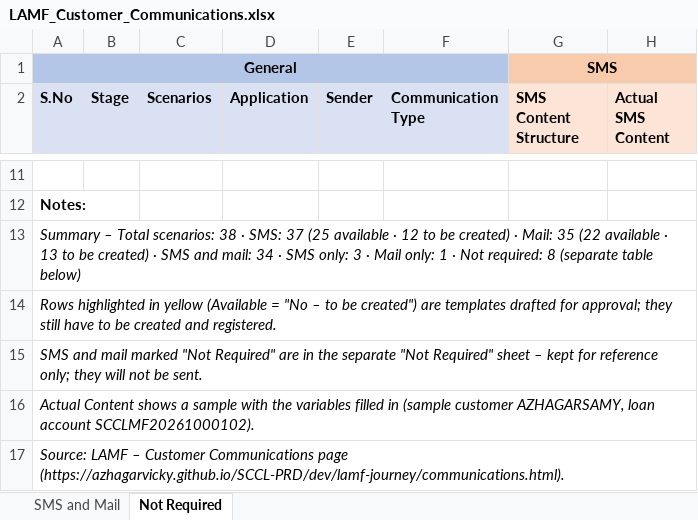
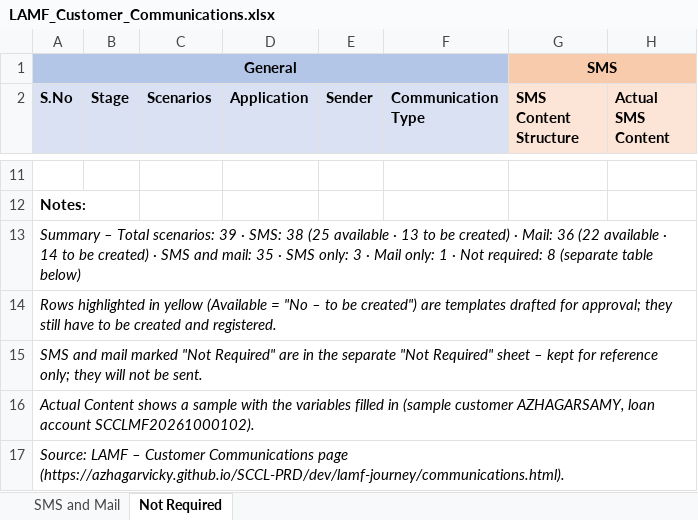
Before and after one commit to azhagarvicky/SCCL-PRD, an Excel workbook: exports/LAMF_Customer_Communications.xlsx, sheet Not Required, drawn as a sheet; only a part is shown, gaps mark what is left out; values as stored, in another font and other column widths than the file's, no borders; the diff names each change by its address in the sheet, - before the commit and + after, or states it on an @@ line.

```diff
--- a/exports/LAMF_Customer_Communications.xlsx (sheet Not Required)
+++ b/exports/LAMF_Customer_Communications.xlsx (sheet Not Required)
-A13 (S.No): …Total scenarios: 38 · SMS: 37 (25 available · 12 to be created) · Mail: 35 (22 available · 13 to be created) · SMS and mail: 34 · SMS…
+A13 (S.No): …Total scenarios: 39 · SMS: 38 (25 available · 13 to be created) · Mail: 36 (22 available · 14 to be created) · SMS and mail: 35 · SMS…
```
Also changed, not shown: sheet SMS and Mail, 22 other files.
